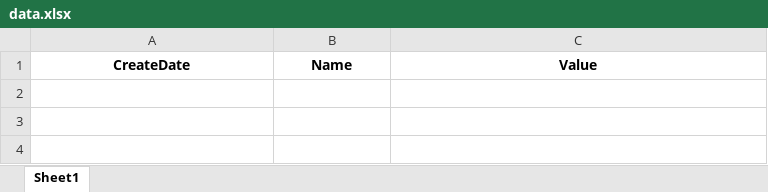
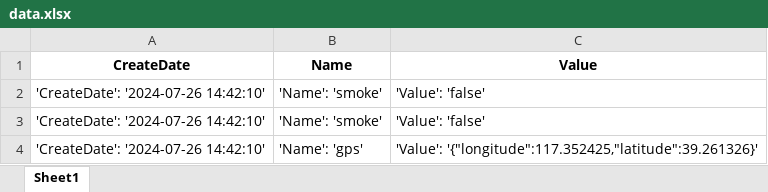
Before and after one commit to punpun6699/NLECloudIOT_API, an Excel workbook: BATA_CODE/Code_bata/data.xlsx, sheet Sheet1, drawn as a sheet; values as stored, in another font and other column widths than the file's, no borders; the diff names each change by its address in the sheet, - before the commit and + after, or states it on an @@ line.

```diff
--- a/BATA_CODE/Code_bata/data.xlsx (sheet Sheet1)
+++ b/BATA_CODE/Code_bata/data.xlsx (sheet Sheet1)
+row 2: 'CreateDate': '2024-07-26 14:42:10' | 'Name': 'smoke' | 'Value': 'false'
+row 3: 'CreateDate': '2024-07-26 14:42:10' | 'Name': 'smoke' | 'Value': 'false'
+row 4: 'CreateDate': '2024-07-26 14:42:10' | 'Name': 'gps' | 'Value': '{"longitude":117.352425,"latitude":39.261326}'
```
Also changed, not shown: 12 other files.
